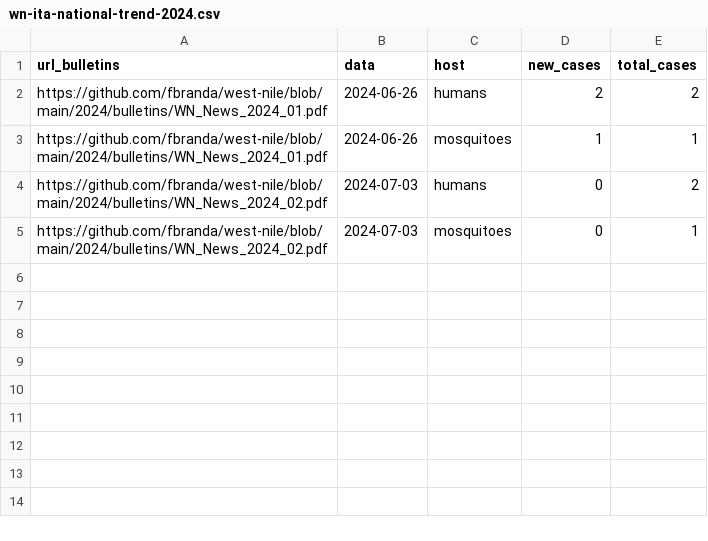
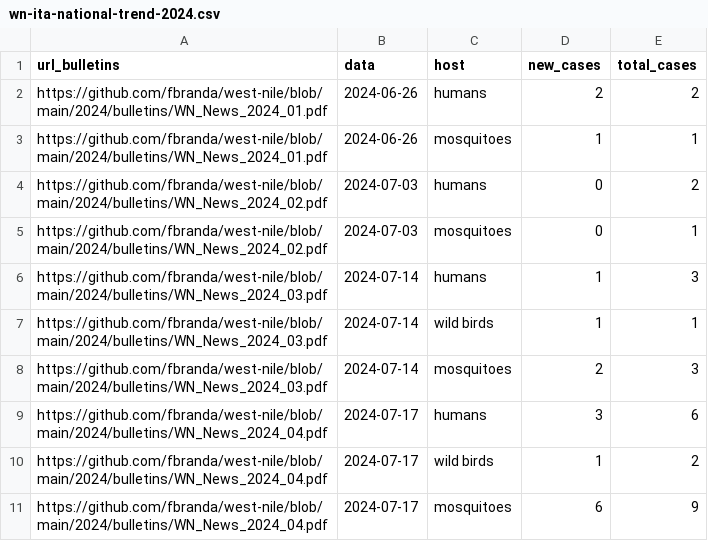
Before and after one commit to fbranda/west-nile, a CSV file: 2024/national-trend/wn-ita-national-trend-2024.csv, drawn as a sheet.

Commit message:
Add files via upload

```diff
--- a/2024/national-trend/wn-ita-national-trend-2024.csv
+++ b/2024/national-trend/wn-ita-national-trend-2024.csv
@@ -5 +5,7 @@
 "https://github.com/fbranda/west-nile/blob/main/2024/bulletins/WN_News_2024_02.pdf",2024-07-03,"mosquitoes",0,1
+"https://github.com/fbranda/west-nile/blob/main/2024/bulletins/WN_News_2024_03.pdf",2024-07-14,"humans",1,3
+"https://github.com/fbranda/west-nile/blob/main/2024/bulletins/WN_News_2024_03.pdf",2024-07-14,"wild birds",1,1
+"https://github.com/fbranda/west-nile/blob/main/2024/bulletins/WN_News_2024_03.pdf",2024-07-14,"mosquitoes",2,3
+"https://github.com/fbranda/west-nile/blob/main/2024/bulletins/WN_News_2024_04.pdf",2024-07-17,"humans",3,6
+"https://github.com/fbranda/west-nile/blob/main/2024/bulletins/WN_News_2024_04.pdf",2024-07-17,"wild birds",1,2
+"https://github.com/fbranda/west-nile/blob/main/2024/bulletins/WN_News_2024_04.pdf",2024-07-17,"mosquitoes",6,9
```
